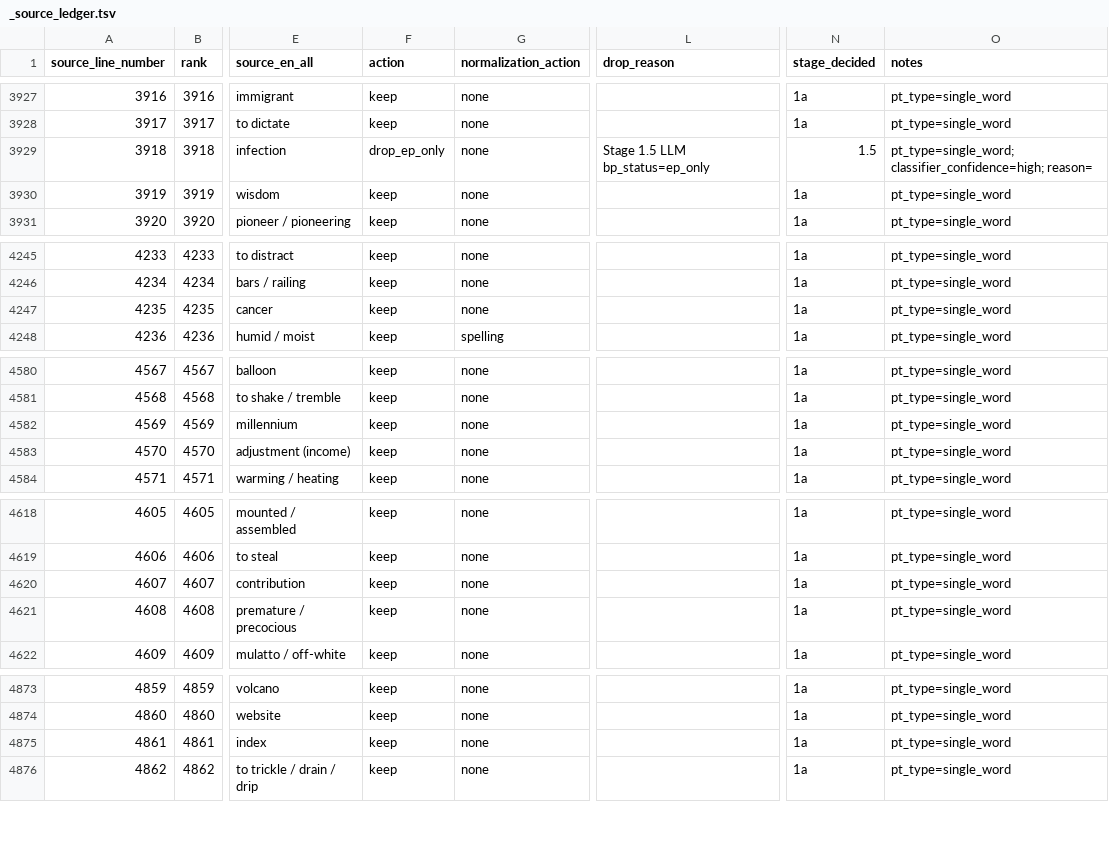
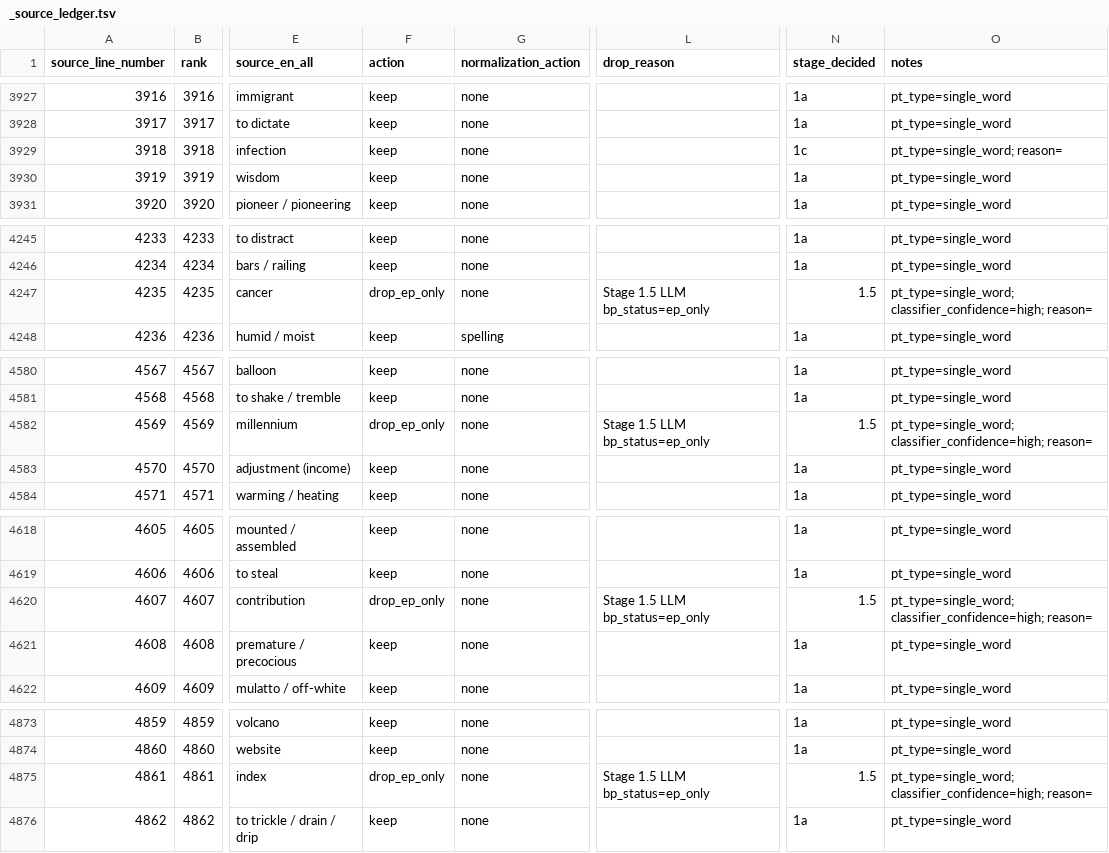
Before and after one commit to GregorGk/anki-mastery, a TSV file: data/_source_ledger.tsv, drawn as a sheet; only a part is shown, gaps mark what is left out; the diff covers the shown part only; the diff names each change by its address in the sheet, - before the commit and + after, or states it on an @@ line.

```diff
--- a/data/_source_ledger.tsv
+++ b/data/_source_ledger.tsv
-F3929 (action): drop_ep_only
+F3929 (action): keep
-L3929 (drop_reason): Stage 1.5 LLM bp_status=ep_only
+L3929 (drop_reason): (empty)
-N3929 (stage_decided): 1.5
+N3929 (stage_decided): 1c
-O3929 (notes): pt_type=single_word; classifier_confidence=high; reason=
+O3929 (notes): pt_type=single_word; reason=
-F4247 (action): keep
+F4247 (action): drop_ep_only
-L4247 (drop_reason): (empty)
+L4247 (drop_reason): Stage 1.5 LLM bp_status=ep_only
-N4247 (stage_decided): 1a
+N4247 (stage_decided): 1.5
-O4247 (notes): pt_type=single_word
+O4247 (notes): pt_type=single_word; classifier_confidence=high; reason=
-F4582 (action): keep
+F4582 (action): drop_ep_only
-L4582 (drop_reason): (empty)
+L4582 (drop_reason): Stage 1.5 LLM bp_status=ep_only
-N4582 (stage_decided): 1a
+N4582 (stage_decided): 1.5
-O4582 (notes): pt_type=single_word
+O4582 (notes): pt_type=single_word; classifier_confidence=high; reason=
-F4620 (action): keep
+F4620 (action): drop_ep_only
-L4620 (drop_reason): (empty)
+L4620 (drop_reason): Stage 1.5 LLM bp_status=ep_only
-N4620 (stage_decided): 1a
+N4620 (stage_decided): 1.5
-O4620 (notes): pt_type=single_word
+O4620 (notes): pt_type=single_word; classifier_confidence=high; reason=
-F4875 (action): keep
+F4875 (action): drop_ep_only
-L4875 (drop_reason): (empty)
+L4875 (drop_reason): Stage 1.5 LLM bp_status=ep_only
-N4875 (stage_decided): 1a
+N4875 (stage_decided): 1.5
-O4875 (notes): pt_type=single_word
+O4875 (notes): pt_type=single_word; classifier_confidence=high; reason=
```
Also changed, not shown: 39 edited cells elsewhere in this file, data/_ep_drops.tsv, 2 other files.
